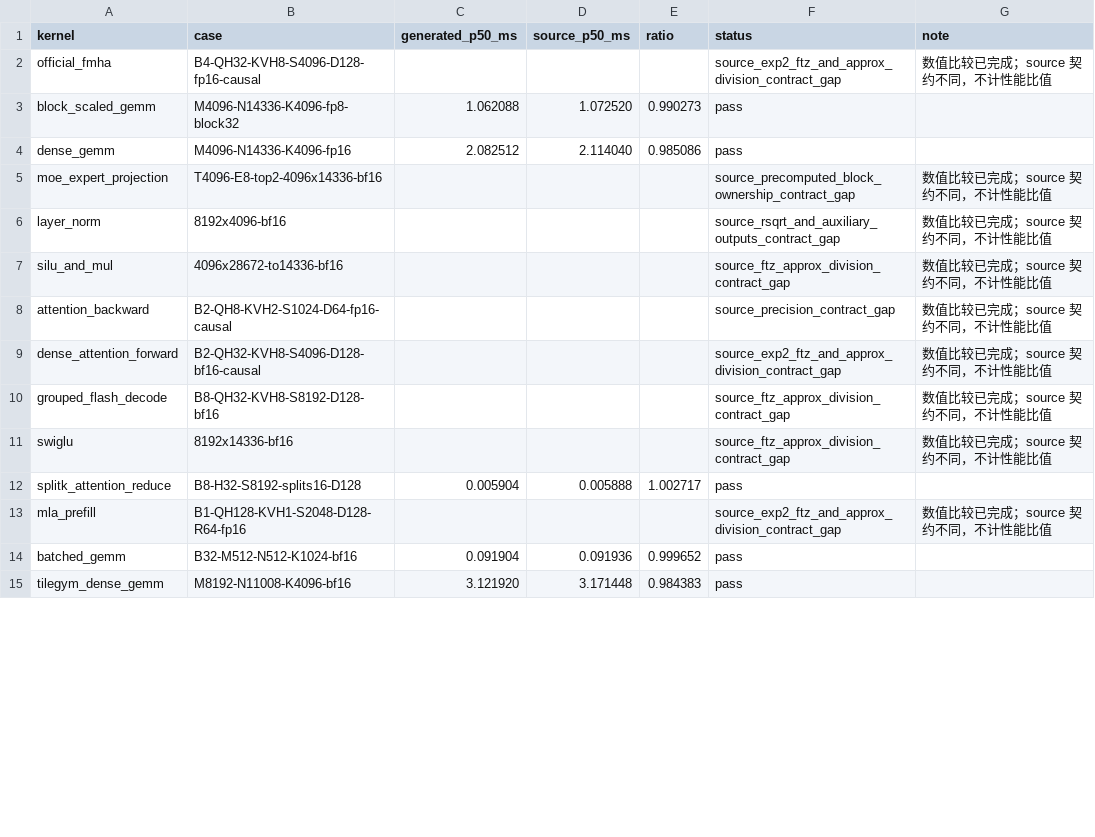
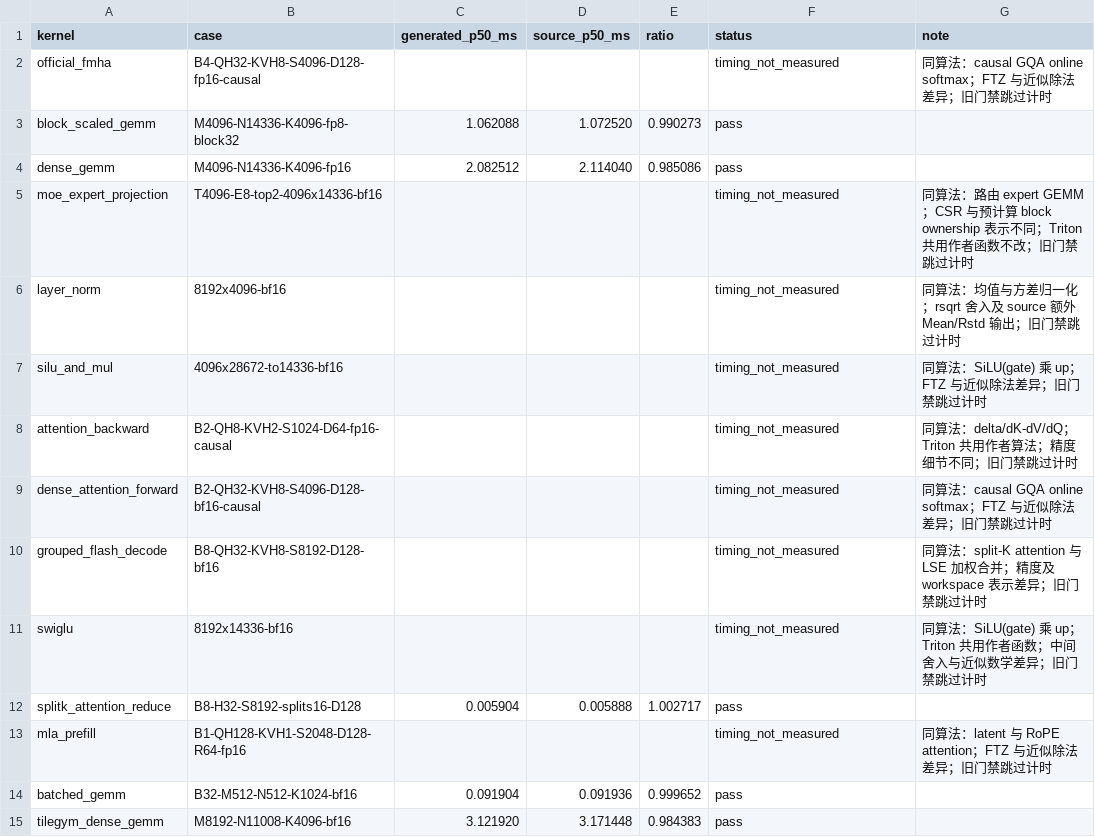
Before and after one commit to zzyu5/Intent, a CSV file: report/baselinev2/cutile-5090.csv, drawn as a sheet; only a part is shown; the diff covers the shown part only.

```diff
--- a/report/baselinev2/cutile-5090.csv
+++ b/report/baselinev2/cutile-5090.csv
@@ -1,14 +1,14 @@
 kernel,case,generated_p50_ms,source_p50_ms,ratio,status,note
-official_fmha,B4-QH32-KVH8-S4096-D128-fp16-causal,,,,source_exp2_ftz_and_approx_division_contract_gap,数值比较已完成；source 契约不同，不计性能比值
+official_fmha,B4-QH32-KVH8-S4096-D128-fp16-causal,,,,timing_not_measured,同算法：causal GQA online softmax；FTZ 与近似除法差异；旧门禁跳过计时
 block_scaled_gemm,M4096-N14336-K4096-fp8-block32,1.062088,1.072520,0.990273,pass,
 dense_gemm,M4096-N14336-K4096-fp16,2.082512,2.114040,0.985086,pass,
-moe_expert_projection,T4096-E8-top2-4096x14336-bf16,,,,source_precomputed_block_ownership_contract_gap,数值比较已完成；source 契约不同，不计性能比值
-layer_norm,8192x4096-bf16,,,,source_rsqrt_and_auxiliary_outputs_contract_gap,数值比较已完成；source 契约不同，不计性能比值
-silu_and_mul,4096x28672-to14336-bf16,,,,source_ftz_approx_division_contract_gap,数值比较已完成；source 契约不同，不计性能比值
-attention_backward,B2-QH8-KVH2-S1024-D64-fp16-causal,,,,source_precision_contract_gap,数值比较已完成；source 契约不同，不计性能比值
-dense_attention_forward,B2-QH32-KVH8-S4096-D128-bf16-causal,,,,source_exp2_ftz_and_approx_division_contract_gap,数值比较已完成；source 契约不同，不计性能比值
-grouped_flash_decode,B8-QH32-KVH8-S8192-D128-bf16,,,,source_ftz_approx_division_contract_gap,数值比较已完成；source 契约不同，不计性能比值
-swiglu,8192x14336-bf16,,,,source_ftz_approx_division_contract_gap,数值比较已完成；source 契约不同，不计性能比值
+moe_expert_projection,T4096-E8-top2-4096x14336-bf16,,,,timing_not_measured,同算法：路由 expert GEMM；CSR 与预计算 block ownership 表示不同；Triton 共用作者函数不改；旧门禁跳过计时
+layer_norm,8192x4096-bf16,,,,timing_not_measured,同算法：均值与方差归一化；rsqrt 舍入及 source 额外 Mean/Rstd 输出；旧门禁跳过计时
+silu_and_mul,4096x28672-to14336-bf16,,,,timing_not_measured,同算法：SiLU(gate) 乘 up；FTZ 与近似除法差异；旧门禁跳过计时
+attention_backward,B2-QH8-KVH2-S1024-D64-fp16-causal,,,,timing_not_measured,同算法：delta/dK-dV/dQ；Triton 共用作者算法；精度细节不同；旧门禁跳过计时
+dense_attention_forward,B2-QH32-KVH8-S4096-D128-bf16-causal,,,,timing_not_measured,同算法：causal GQA online softmax；FTZ 与近似除法差异；旧门禁跳过计时
+grouped_flash_decode,B8-QH32-KVH8-S8192-D128-bf16,,,,timing_not_measured,同算法：split-K attention 与 LSE 加权合并；精度及 workspace 表示差异；旧门禁跳过计时
+swiglu,8192x14336-bf16,,,,timing_not_measured,同算法：SiLU(gate) 乘 up；Triton 共用作者函数；中间舍入与近似数学差异；旧门禁跳过计时
 splitk_attention_reduce,B8-H32-S8192-splits16-D128,0.005904,0.005888,1.002717,pass,
-mla_prefill,B1-QH128-KVH1-S2048-D128-R64-fp16,,,,source_exp2_ftz_and_approx_division_contract_gap,数值比较已完成；source 契约不同，不计性能比值
+mla_prefill,B1-QH128-KVH1-S2048-D128-R64-fp16,,,,timing_not_measured,同算法：latent 与 RoPE attention；FTZ 与近似除法差异；旧门禁跳过计时
 batched_gemm,B32-M512-N512-K1024-bf16,0.091904,0.091936,0.999652,pass,
```
Also changed, not shown: 35 edited cells elsewhere in this file, report/baselinev2/cutile-h100.csv, 2 other files.
